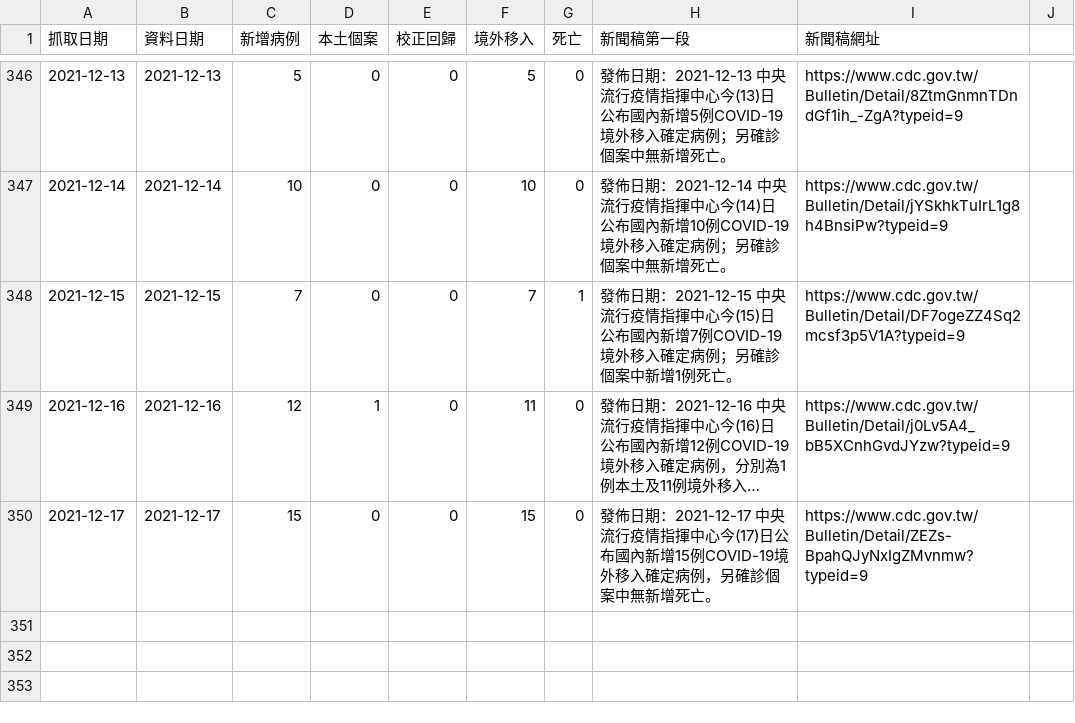
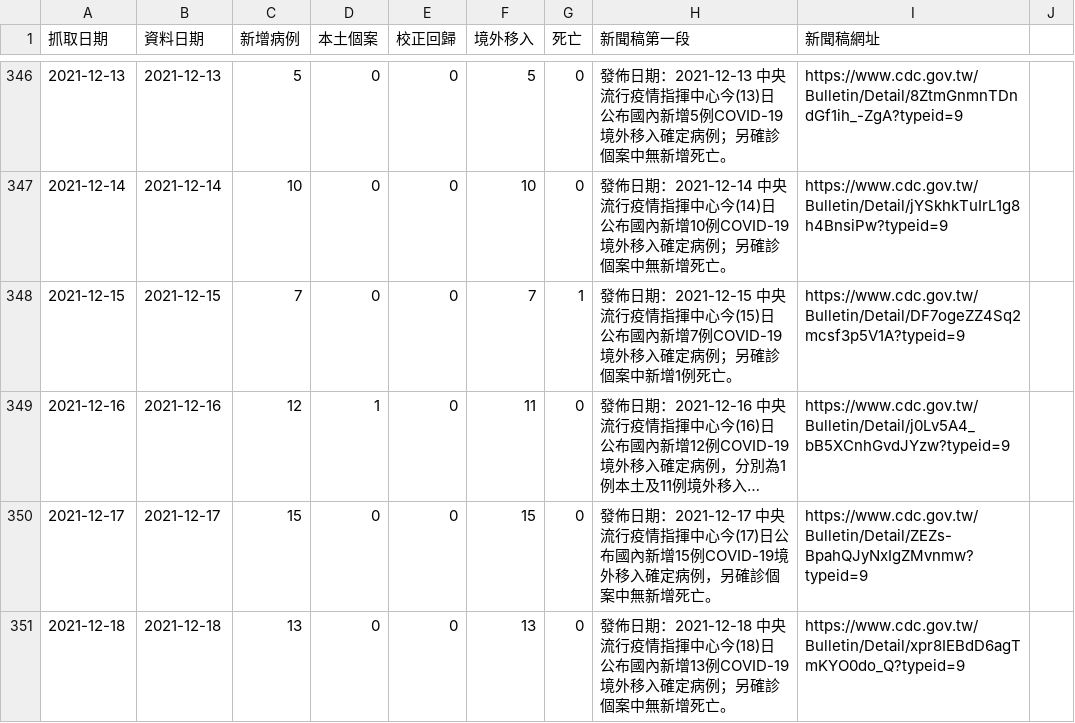
Before and after one commit to pankpan/twcdcnews, a CSV file: data/2021.csv, drawn as a sheet; only a part is shown, gaps mark what is left out; long unchanged cells end in …; the diff names each change by its address in the sheet, - before the commit and + after, or states it on an @@ line.

Commit message:
add 2021-12-18 data

```diff
--- a/data/2021.csv
+++ b/data/2021.csv
+row 351: 2021-12-18 | 2021-12-18 | 13 | 0 | 0 | 13 | 0 | 發佈日期：2021-12-18 中央流行疫情指揮中心今(18)日公布國內新增13例COVID-19境外移入確定病例；另確診個案中無新增死亡。 | https://www.cdc.gov.tw/Bulletin/Detail/xpr8IEBdD6agTmKYO0do_Q?typeid=9
```
Also changed, not shown: 2 other files.
